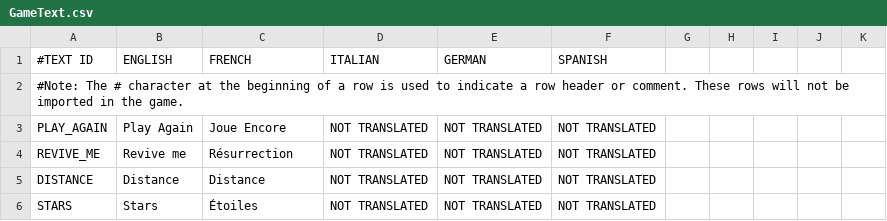
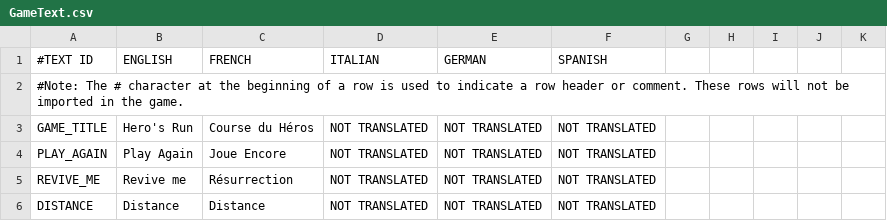
Before and after one commit to shahbazGamedev/Hero-s-Run, a CSV file: Assets/Resources/Localization/GameText.csv, drawn as a sheet; only a part is shown; the shorter side is filled out with more unchanged rows; the diff names each change by its address in the sheet, - before the commit and + after, or states it on an @@ line.

```diff
--- a/Assets/Resources/Localization/GameText.csv
+++ b/Assets/Resources/Localization/GameText.csv
+row 3: GAME_TITLE | Hero's Run | Course du Héros | NOT TRANSLATED | NOT TRANSLATED | NOT TRANSLATED
```
Also changed, not shown: 20 other files.
